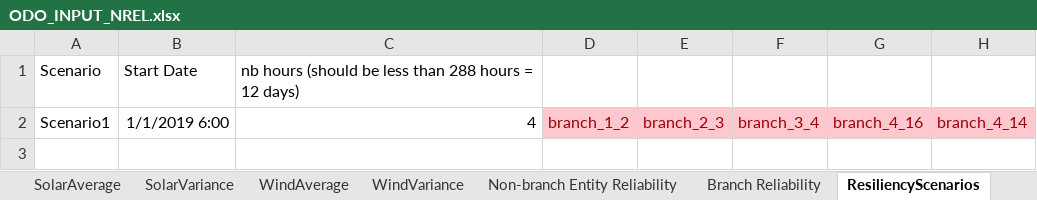
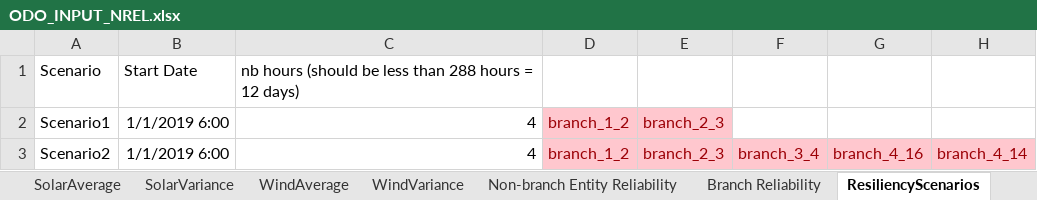
Before and after one commit to lanl-ansi/ODO, an Excel workbook: data_sets/Power/ODO_INPUT_NREL.xlsx, sheet ResiliencyScenarios, drawn as a sheet; values as stored, in another font and other column widths than the file's, no borders; conditional formats not drawn; addresses are those after the commit; the diff names each change by its address in the sheet, - before the commit and + after, or states it on an @@ line.

```diff
--- a/data_sets/Power/ODO_INPUT_NREL.xlsx (sheet ResiliencyScenarios)
+++ b/data_sets/Power/ODO_INPUT_NREL.xlsx (sheet ResiliencyScenarios)
+row 2: Scenario1 | 1/1/2019 6:00 | 4 | branch_1_2 | branch_2_3
-A3: Scenario1
+A3: Scenario2
```
Also changed, not shown: 1 other file.
